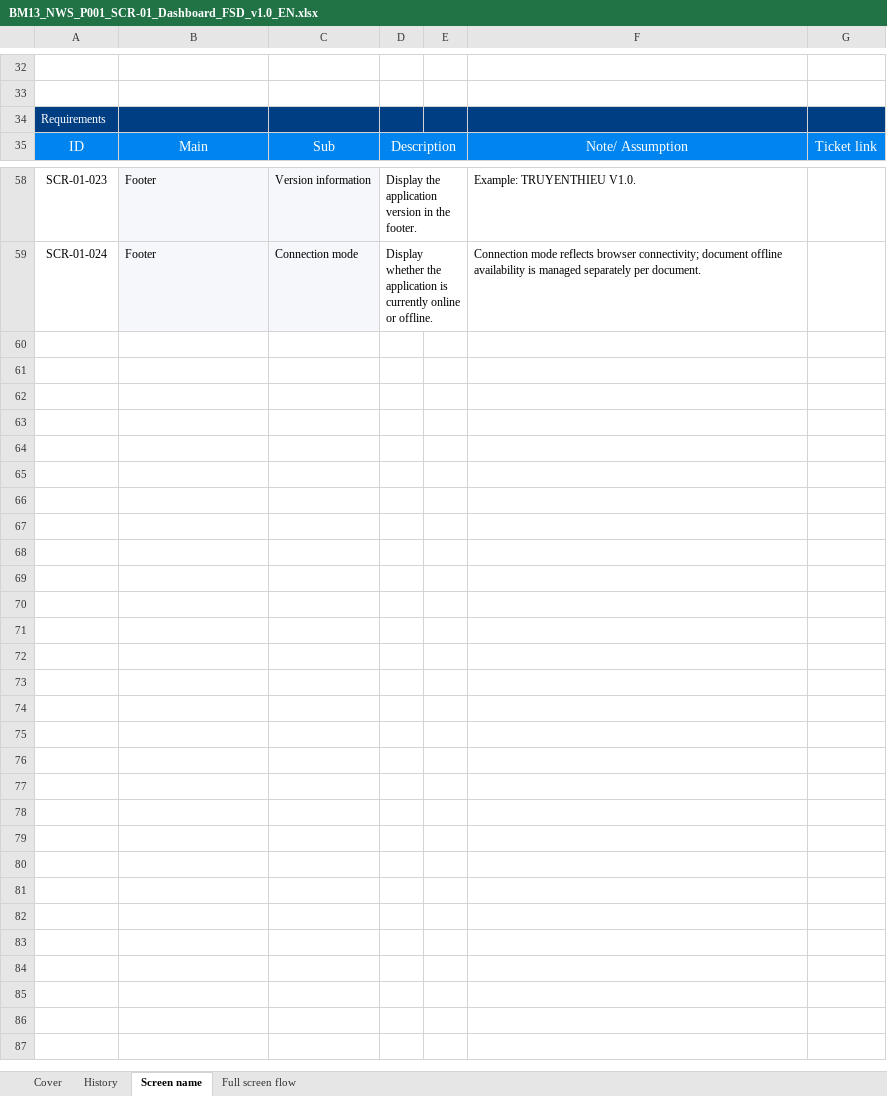
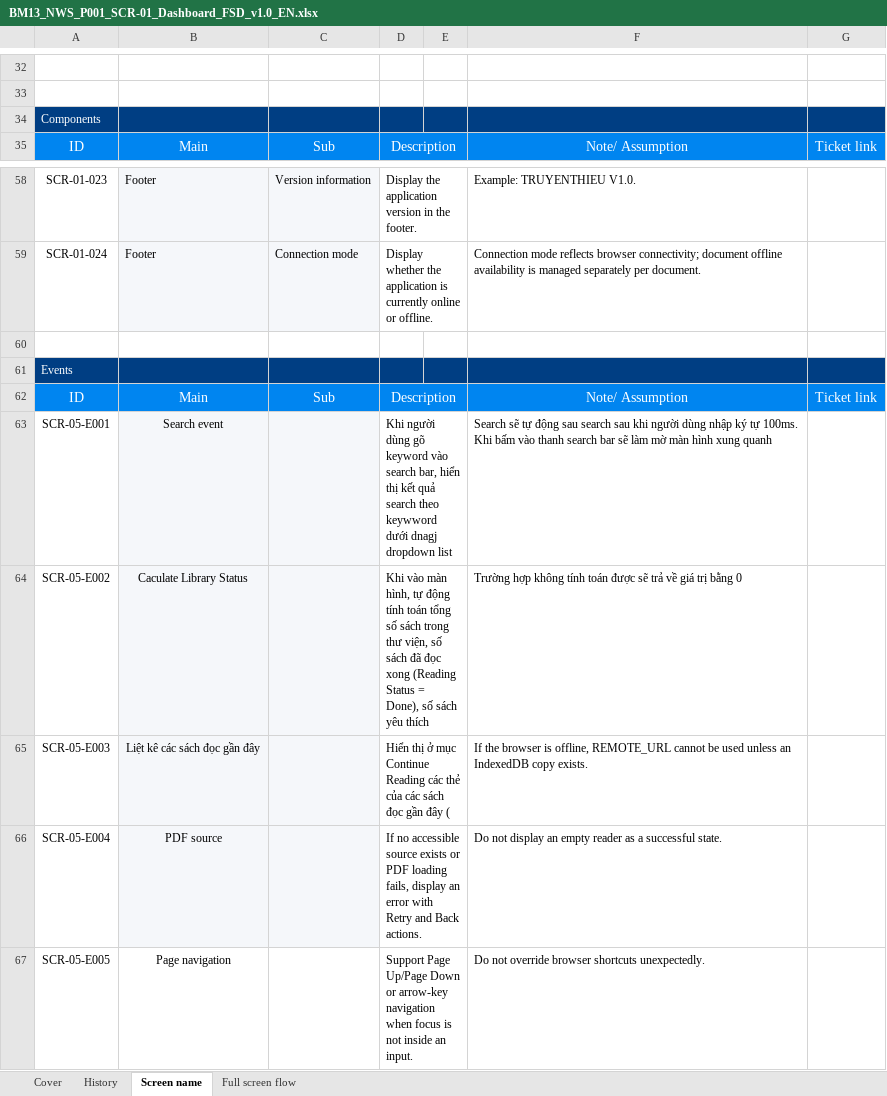
Before and after one commit to Nghoangduong256/Book_Website-Newwave_AI_Training, an Excel workbook: Project_ngan/02_Design/design-main/fsd/BM13_NWS_P001_SCR-01_Dashboard_FSD_v1.0_EN.xlsx, sheet Screen name, drawn as a sheet; only a part is shown, gaps mark what is left out; values as stored, in another font and other column widths than the file's, no borders; charts and pictures not drawn; ↵ is a line break in a cell; the diff names each change by its address in the sheet, - before the commit and + after, or states it on an @@ line.

Commit message:
update design doc

```diff
--- a/Project_ngan/02_Design/design-main/fsd/BM13_NWS_P001_SCR-01_Dashboard_FSD_v1.0_EN.xlsx (sheet Screen name)
+++ b/Project_ngan/02_Design/design-main/fsd/BM13_NWS_P001_SCR-01_Dashboard_FSD_v1.0_EN.xlsx (sheet Screen name)
-A34: Requirements
+A34: Components
+row 60: (empty)
+row 61: Events
+row 62: ID | Main | Sub | Description |  | Note/ Assumption | Ticket link
+row 63: SCR-05-E001 | Search event |  | Khi người dùng gõ keyword vào search bar, hiển thị kết quả search theo keywword dưới dnagj dropdown list |  | Search sẽ tự động sau search sau khi người dùng nhập ký tự 100ms. ↵ Khi bấm vào thanh search bar sẽ làm mờ màn hình xung quanh
+row 64: SCR-05-E002 | Caculate Library Status |  | Khi vào màn hình, tự động tính toán tổng số sách trong thư viện, số sách đã đọc xong (Reading Status = Done), số sách yêu thích |  | Trường hợp không tính toán được sẽ trả về giá trị bằng 0
+row 65: SCR-05-E003 | Liệt kê các sách đọc gần đây |  | Hiển thị ở mục Continue Reading các thẻ của các sách đọc gần đây ( |  | If the browser is offline, REMOTE_URL cannot be used unless an IndexedDB copy exists.
+row 66: SCR-05-E004 | PDF source |  | If no accessible source exists or PDF loading fails, display an error with Retry and Back actions. |  | Do not display an empty reader as a successful state.
+row 67: SCR-05-E005 | Page navigation |  | Support Page Up/Page Down or arrow-key navigation when focus is not inside an input. |  | Do not override browser shortcuts unexpectedly.
```
